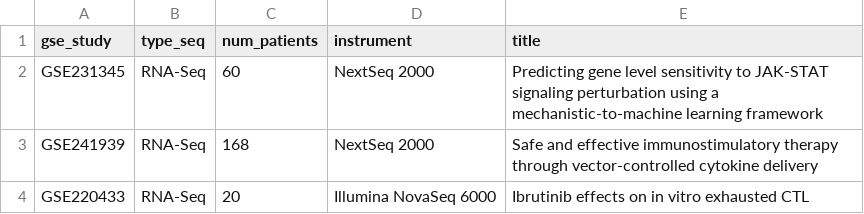
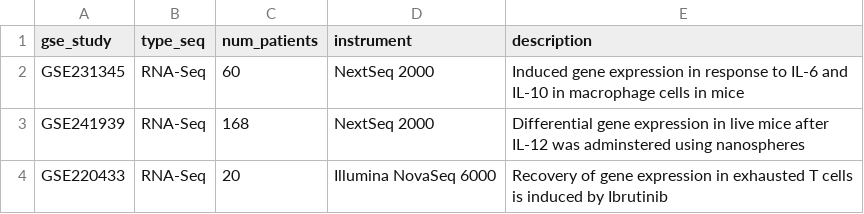
Before and after one commit to tonyliang19/stat540-proposal-slides, a CSV file: data/data_source.csv, drawn as a sheet.

Commit message:
Updated the dataset descriptions

```diff
--- a/data/data_source.csv
+++ b/data/data_source.csv
@@ -1,4 +1,4 @@
-"gse_study","type_seq","num_patients","instrument","title"
-"GSE231345","RNA-Seq",60,"NextSeq 2000","Predicting gene level sensitivity to JAK-STAT signaling perturbation using a mechanistic-to-machine learning framework"
-"GSE241939","RNA-Seq",168,"NextSeq 2000","Safe and effective immunostimulatory therapy through vector-controlled cytokine delivery"
-"GSE220433","RNA-Seq",20,"Illumina NovaSeq 6000","Ibrutinib effects on in vitro exhausted CTL"
+gse_study,type_seq,num_patients,instrument,description
+GSE231345,RNA-Seq,60,NextSeq 2000,Induced gene expression in response to IL-6 and IL-10 in macrophage cells in mice
+GSE241939,RNA-Seq,168,NextSeq 2000,Differential gene expression in live mice after IL-12 was adminstered using nanospheres
+GSE220433,RNA-Seq,20,Illumina NovaSeq 6000,Recovery of gene expression in exhausted T cells is induced by Ibrutinib
```
Also changed, not shown: 3 other files.
